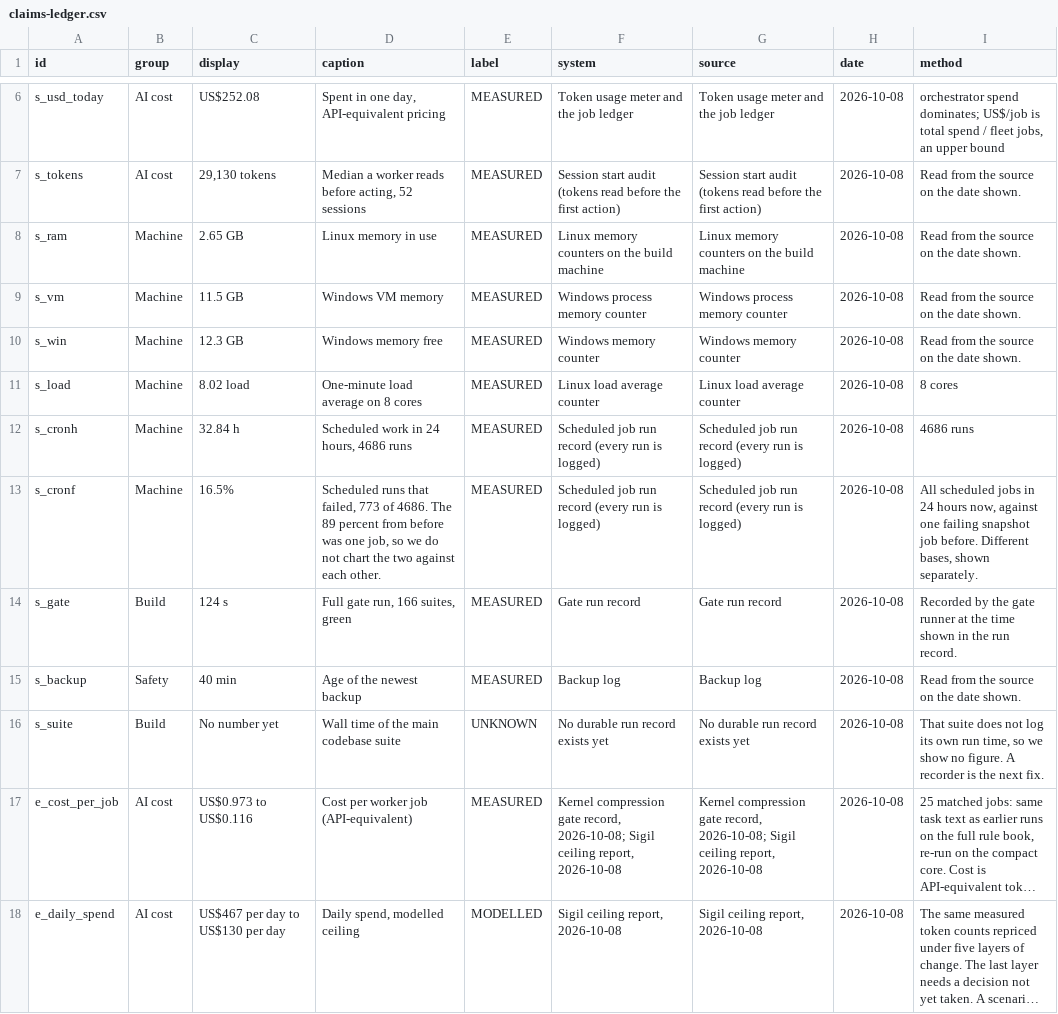
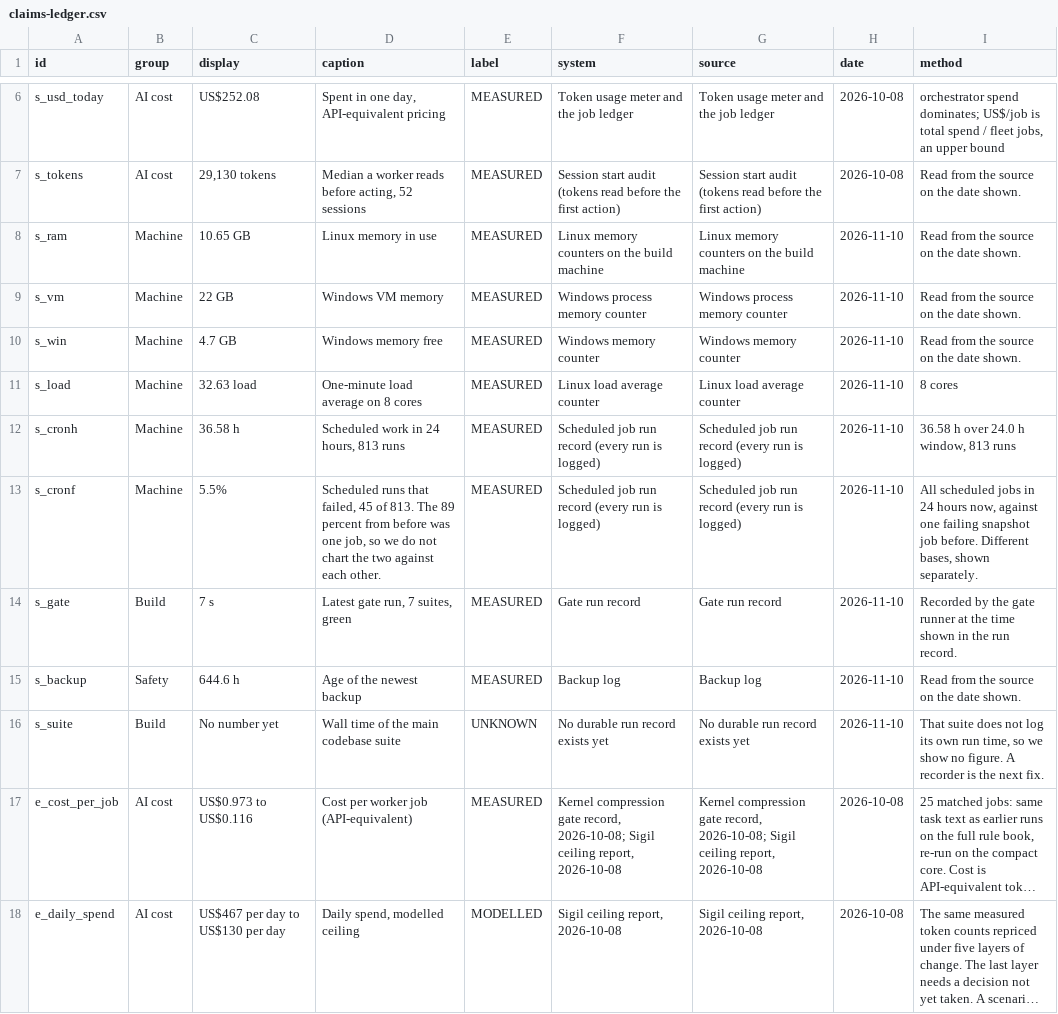
Before and after one commit to kyle4814/titanos-next, a CSV file: public/data/claims-ledger.csv, drawn as a sheet; only a part is shown, gaps mark what is left out; long unchanged cells end in …; the diff names each change by its address in the sheet, - before the commit and + after, or states it on an @@ line.

```diff
--- a/public/data/claims-ledger.csv
+++ b/public/data/claims-ledger.csv
-C8 (display): 2.65 GB
+C8 (display): 10.65 GB
-H8:H16 (date): 2026-10-08
+H8:H16 (date): 2026-11-10
-C9 (display): 11.5 GB
+C9 (display): 22 GB
-C10 (display): 12.3 GB
+C10 (display): 4.7 GB
-C11 (display): 8.02 load
+C11 (display): 32.63 load
-C12 (display): 32.84 h
+C12 (display): 36.58 h
-D12 (caption): Scheduled work in 24 hours, 4686 runs
+D12 (caption): Scheduled work in 24 hours, 813 runs
-I12 (method): 4686 runs
+I12 (method): 36.58 h over 24.0 h window, 813 runs
-C13 (display): 16.5%
+C13 (display): 5.5%
-D13 (caption): …that failed, 773 of 4686. The 89…
+D13 (caption): …that failed, 45 of 813. The 89…
-C14 (display): 124 s
+C14 (display): 7 s
-D14 (caption): Full gate run, 166 suites, green
+D14 (caption): Latest gate run, 7 suites, green
-C15 (display): 40 min
+C15 (display): 644.6 h
```
Also changed, not shown: 5 other files.
